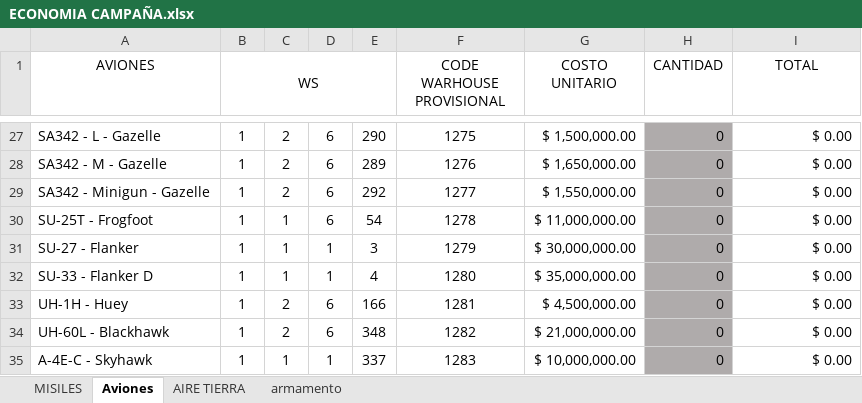
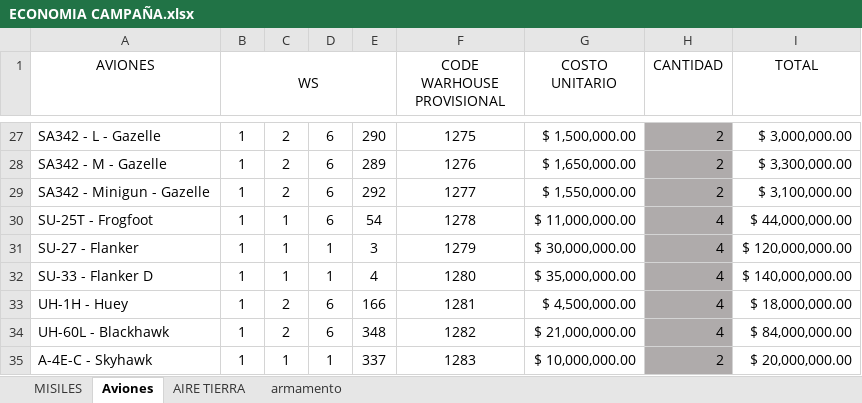
Before and after one commit to sebasparra26/DCS_World_MISSIONS_SERVER, an Excel workbook: MISSION/CAMPAÑA/ECONOMIA CAMPAÑA.xlsx, sheet Aviones, drawn as a sheet; only a part is shown, gaps mark what is left out; values as stored, in another font and other column widths than the file's, no borders; the diff covers the shown part only; the diff names each change by its address in the sheet, - before the commit and + after, or states it on an @@ line.

```diff
--- a/MISSION/CAMPAÑA/ECONOMIA CAMPAÑA.xlsx (sheet Aviones)
+++ b/MISSION/CAMPAÑA/ECONOMIA CAMPAÑA.xlsx (sheet Aviones)
-H27:H29 (CANTIDAD): 0
+H27:H29 (CANTIDAD): 2
-I27 (TOTAL): $ 0.00
+I27 (TOTAL): $ 3,000,000.00
-I28 (TOTAL): $ 0.00
+I28 (TOTAL): $ 3,300,000.00
-I29 (TOTAL): $ 0.00
+I29 (TOTAL): $ 3,100,000.00
-H30:H34 (CANTIDAD): 0
+H30:H34 (CANTIDAD): 4
-I30 (TOTAL): $ 0.00
+I30 (TOTAL): $ 44,000,000.00
-I31 (TOTAL): $ 0.00
+I31 (TOTAL): $ 120,000,000.00
-I32 (TOTAL): $ 0.00
+I32 (TOTAL): $ 140,000,000.00
-I33 (TOTAL): $ 0.00
+I33 (TOTAL): $ 18,000,000.00
-I34 (TOTAL): $ 0.00
+I34 (TOTAL): $ 84,000,000.00
-H35 (CANTIDAD): 0
+H35 (CANTIDAD): 2
-I35 (TOTAL): $ 0.00
+I35 (TOTAL): $ 20,000,000.00
```
Also changed, not shown: 39 edited cells elsewhere in this sheet, 8 other files.
